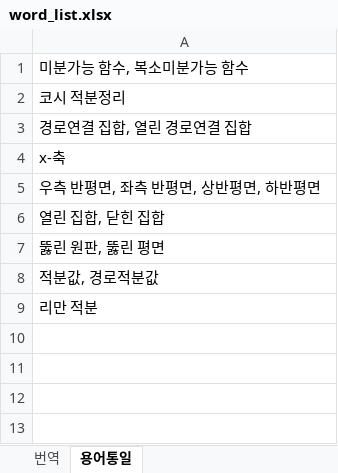
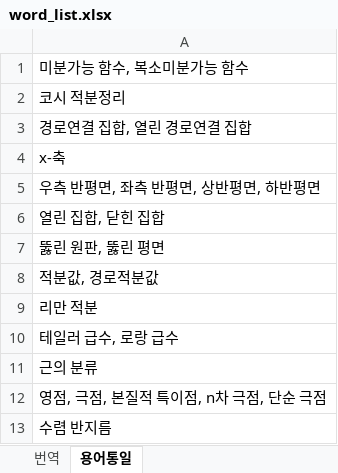
Before and after one commit to yjyeom/CA_book, an Excel workbook: word_list.xlsx, sheet 용어통일, drawn as a sheet; values as stored, in another font and other column widths than the file's, no borders; the diff names each change by its address in the sheet, - before the commit and + after, or states it on an @@ line.

```diff
--- a/word_list.xlsx (sheet 용어통일)
+++ b/word_list.xlsx (sheet 용어통일)
+row 10: 테일러 급수, 로랑 급수
+row 11: 근의 분류
+row 12: 영점, 극점, 본질적 특이점, n차 극점, 단순 극점
+row 13: 수렴 반지름
```
Also changed, not shown: sheet 번역, 33 other files.
